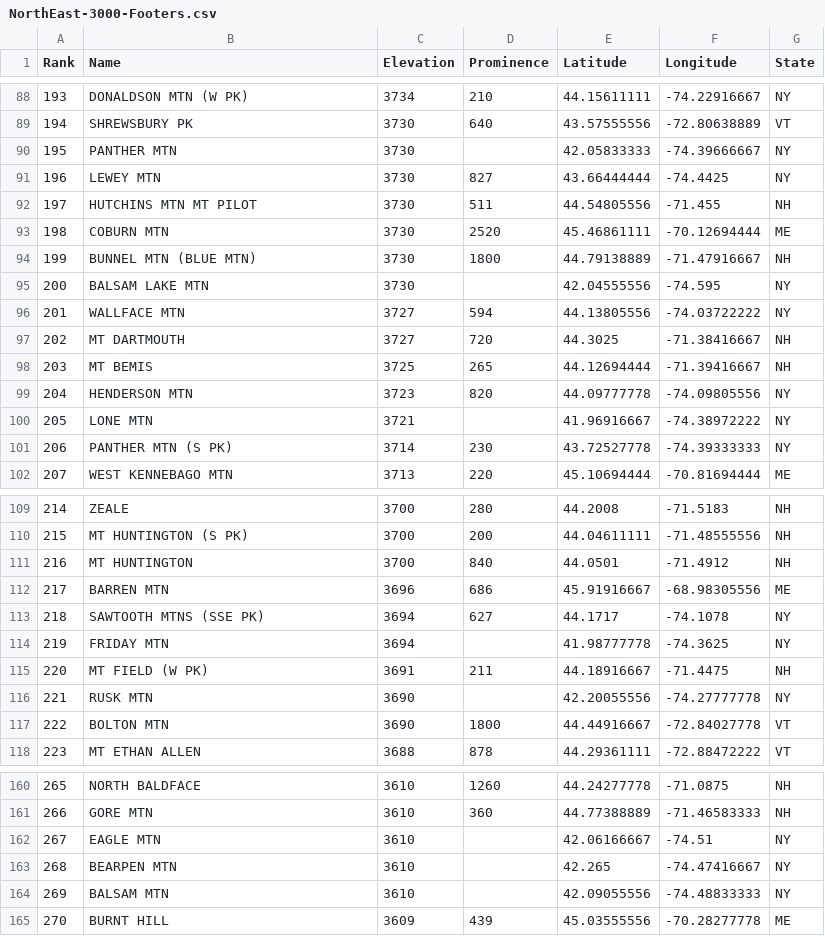
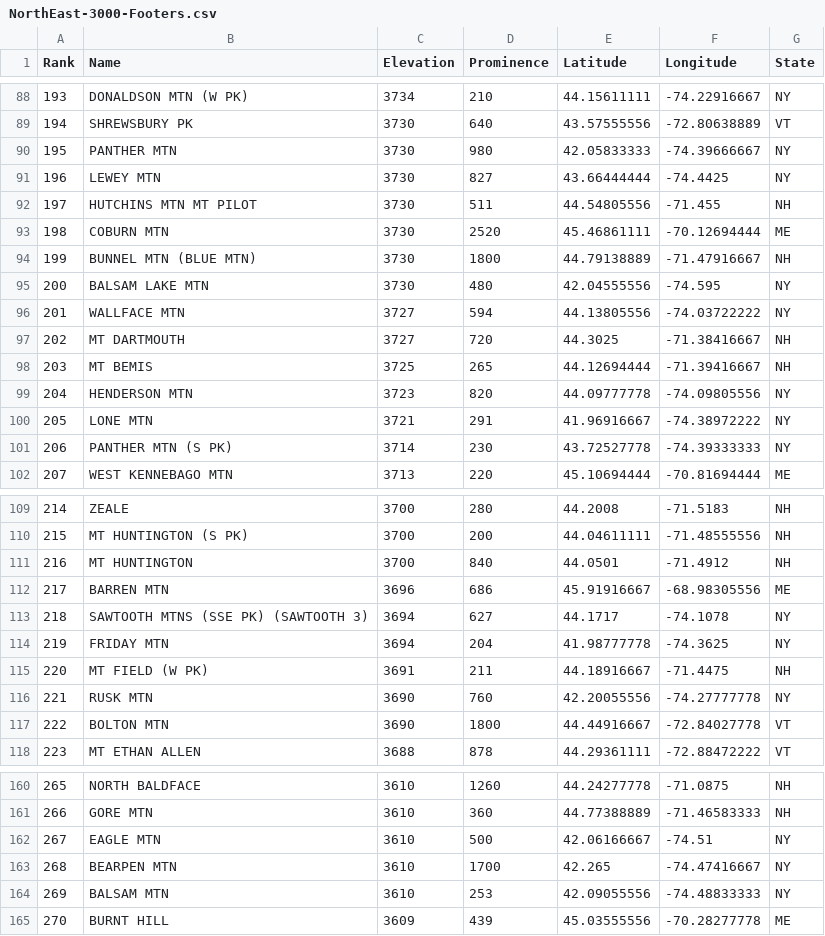
Before and after one commit to Marchowes/hikinglists, a CSV file: lists/NorthEast/NorthEast-3000-Footers/abridged/NorthEast-3000-Footers.csv, drawn as a sheet; only a part is shown, gaps mark what is left out; the diff covers the shown part only.

```diff
--- a/lists/NorthEast/NorthEast-3000-Footers/abridged/NorthEast-3000-Footers.csv
+++ b/lists/NorthEast/NorthEast-3000-Footers/abridged/NorthEast-3000-Footers.csv
@@ -89,3 +89,3 @@ Rank,Name,Elevation,Prominence,Latitude,Longitude,State
 194,SHREWSBURY PK,3730,640,43.57555556,-72.80638889,VT
-195,PANTHER MTN,3730,,42.05833333,-74.39666667,NY
+195,PANTHER MTN,3730,980,42.05833333,-74.39666667,NY
 196,LEWEY MTN,3730,827,43.66444444,-74.4425,NY
@@ -94,3 +94,3 @@ Rank,Name,Elevation,Prominence,Latitude,Longitude,State
 199,BUNNEL MTN (BLUE MTN),3730,1800,44.79138889,-71.47916667,NH
-200,BALSAM LAKE MTN,3730,,42.04555556,-74.595,NY
+200,BALSAM LAKE MTN,3730,480,42.04555556,-74.595,NY
 201,WALLFACE MTN,3727,594,44.13805556,-74.03722222,NY
@@ -99,3 +99,3 @@ Rank,Name,Elevation,Prominence,Latitude,Longitude,State
 204,HENDERSON MTN,3723,820,44.09777778,-74.09805556,NY
-205,LONE MTN,3721,,41.96916667,-74.38972222,NY
+205,LONE MTN,3721,291,41.96916667,-74.38972222,NY
 206,PANTHER MTN (S PK),3714,230,43.72527778,-74.39333333,NY
@@ -112,6 +112,6 @@ Rank,Name,Elevation,Prominence,Latitude,Longitude,State
 217,BARREN MTN,3696,686,45.91916667,-68.98305556,ME
-218,SAWTOOTH MTNS (SSE PK),3694,627,44.1717,-74.1078,NY
-219,FRIDAY MTN,3694,,41.98777778,-74.3625,NY
+218,SAWTOOTH MTNS (SSE PK) (SAWTOOTH 3),3694,627,44.1717,-74.1078,NY
+219,FRIDAY MTN,3694,204,41.98777778,-74.3625,NY
 220,MT FIELD (W PK),3691,211,44.18916667,-71.4475,NH
-221,RUSK MTN,3690,,42.20055556,-74.27777778,NY
+221,RUSK MTN,3690,760,42.20055556,-74.27777778,NY
 222,BOLTON MTN,3690,1800,44.44916667,-72.84027778,VT
@@ -161,5 +161,5 @@ Rank,Name,Elevation,Prominence,Latitude,Longitude,State
 266,GORE MTN,3610,360,44.77388889,-71.46583333,NH
-267,EAGLE MTN,3610,,42.06166667,-74.51,NY
-268,BEARPEN MTN,3610,,42.265,-74.47416667,NY
-269,BALSAM MTN,3610,,42.09055556,-74.48833333,NY
+267,EAGLE MTN,3610,500,42.06166667,-74.51,NY
+268,BEARPEN MTN,3610,1700,42.265,-74.47416667,NY
+269,BALSAM MTN,3610,253,42.09055556,-74.48833333,NY
 270,BURNT HILL,3609,439,45.03555556,-70.28277778,ME
```
Also changed, not shown: 151 edited cells elsewhere in this file, lists/NY/Catskill-100-Highest/full/Catskill-100-Highest.csv, lists/NY/Catskill-3000-Footers/full/Catskill-3000-Footers.csv, 42 other files.
